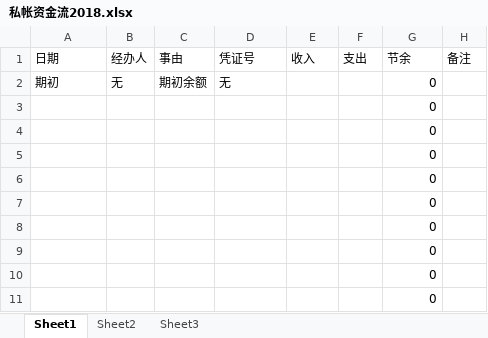
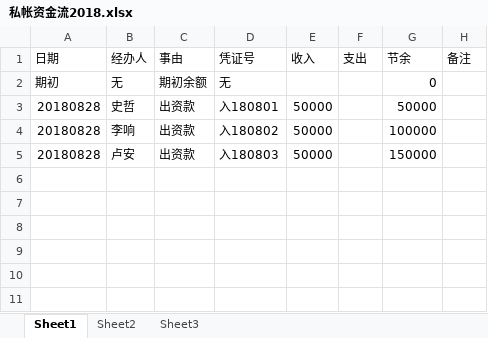
Before and after one commit to laa6202/work_doc, an Excel workbook: D项目/财务资料/账本/私帐资金流2018.xlsx, sheet Sheet1, drawn as a sheet; values as stored, in another font and other column widths than the file's, no borders; removed rows and columns are numbered as before the commit, all else as after; the diff names each change by its address in the sheet, - before the commit and + after, or states it on an @@ line.

```diff
--- a/D项目/财务资料/账本/私帐资金流2018.xlsx (sheet Sheet1)
+++ b/D项目/财务资料/账本/私帐资金流2018.xlsx (sheet Sheet1)
-row 3:  |  |  |  |  |  | 0
-row 4:  |  |  |  |  |  | 0
-row 5:  |  |  |  |  |  | 0
-row 6:  |  |  |  |  |  | 0
-row 7:  |  |  |  |  |  | 0
-row 8:  |  |  |  |  |  | 0
-row 9:  |  |  |  |  |  | 0
-row 10:  |  |  |  |  |  | 0
-row 11:  |  |  |  |  |  | 0
+row 3: 20180828 | 史哲 | 出资款 | 入180801 | 50000 |  | 50000
+row 4: 20180828 | 李响 | 出资款 | 入180802 | 50000 |  | 100000
+row 5: 20180828 | 卢安 | 出资款 | 入180803 | 50000 |  | 150000
```
Also changed, not shown: 3 other files.
